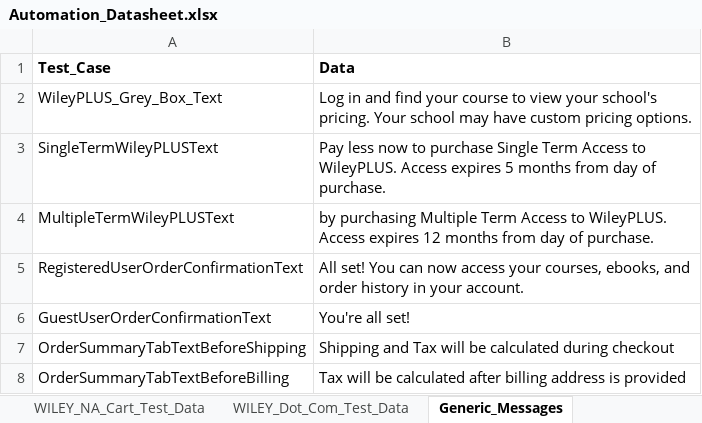
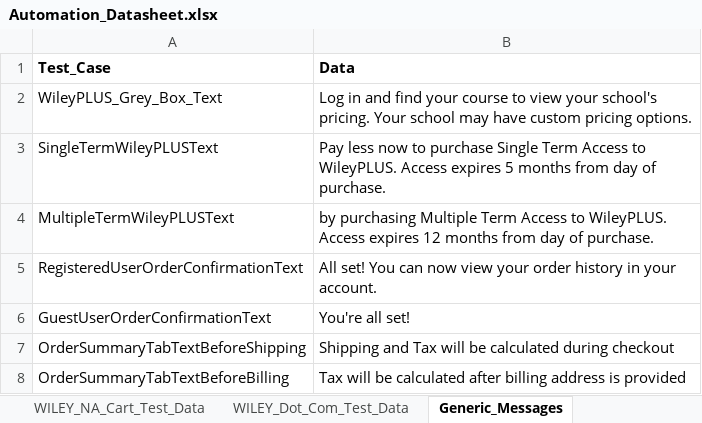
Before and after one commit to gsaha99/Ecommerce_QA, an Excel workbook: Test Data/Automation_Datasheet.xlsx, sheet Generic_Messages, drawn as a sheet; values as stored, in another font and other column widths than the file's, no borders; the diff names each change by its address in the sheet, - before the commit and + after, or states it on an @@ line.

Commit message:
Text change in order confirmation page

```diff
--- a/Test Data/Automation_Datasheet.xlsx (sheet Generic_Messages)
+++ b/Test Data/Automation_Datasheet.xlsx (sheet Generic_Messages)
-B5 (Data): …can now access your courses, ebooks, and order history…
+B5 (Data): …can now view your order history…
```
Also changed, not shown: sheet WILEY_NA_Cart_Test_Data, 11 other files.
